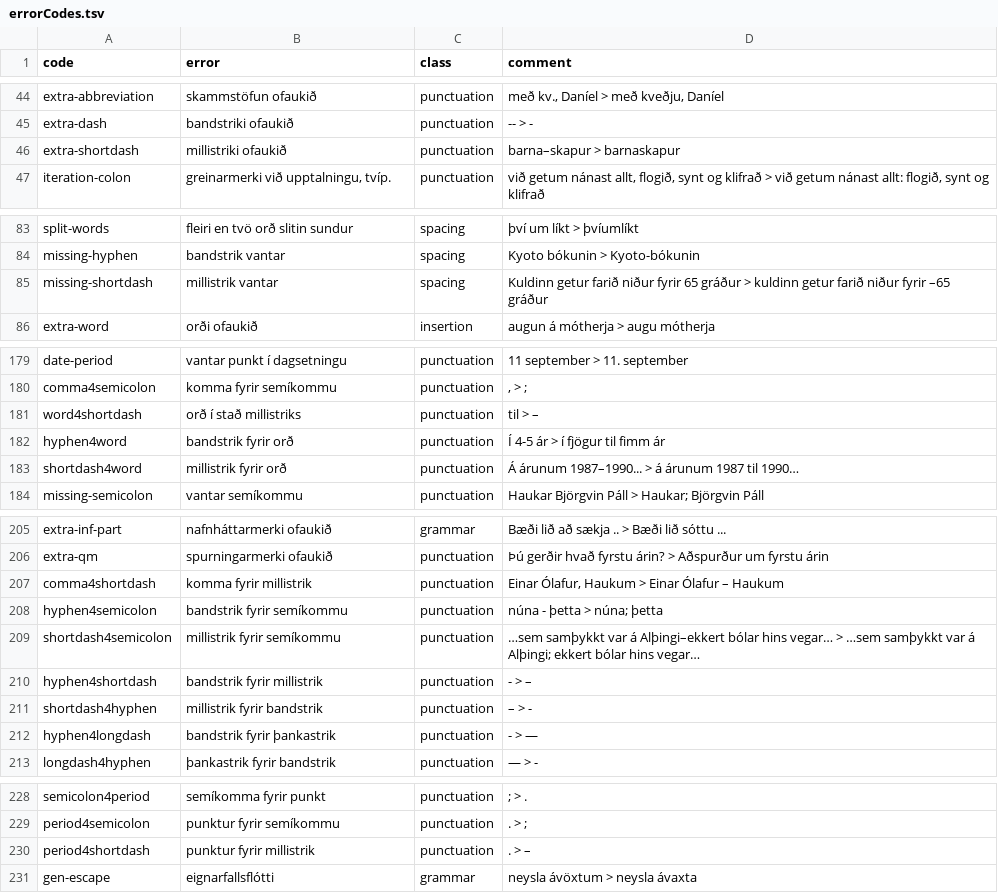
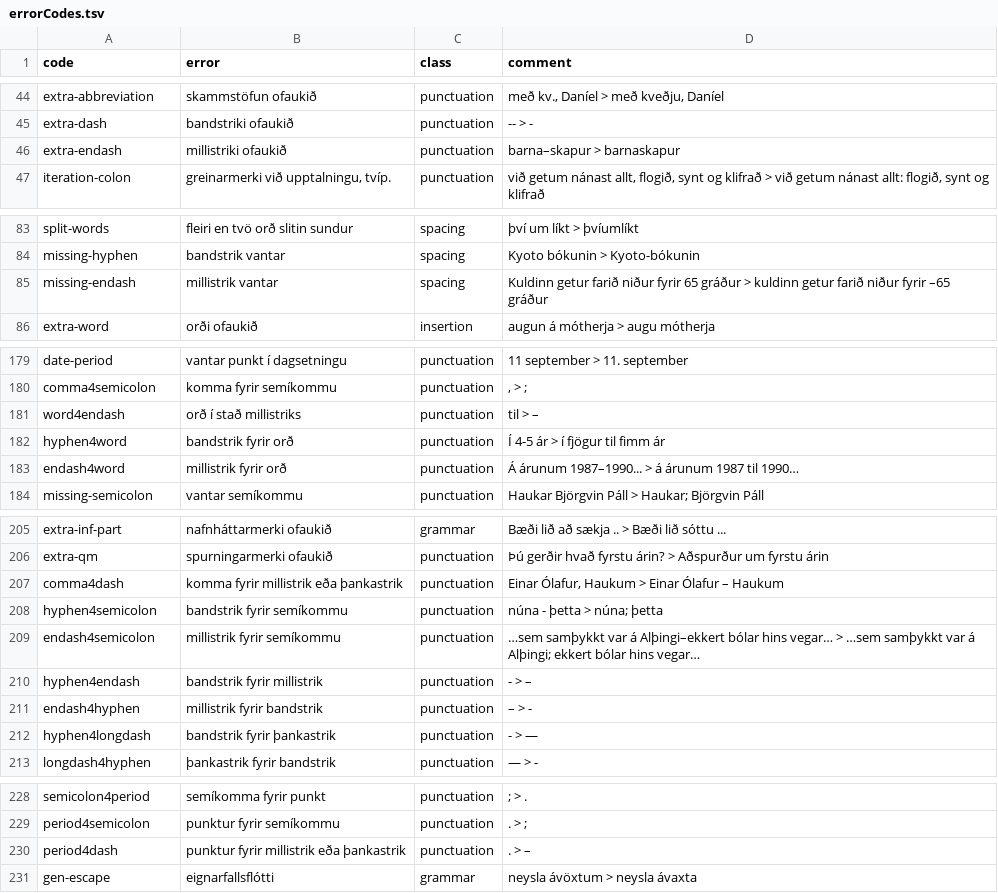
Before and after one commit to antonkarl/iceErrorCorpus, a TSV file: errorCodes.tsv, drawn as a sheet; only a part is shown, gaps mark what is left out; the diff covers the shown part only.

Commit message:
Update errorCodes.tsv

```diff
--- a/errorCodes.tsv
+++ b/errorCodes.tsv
@@ -45,3 +45,3 @@ extra-abbreviation	skammstöfun ofaukið	punctuation	með kv., Daníel > með kv
 extra-dash	bandstriki ofaukið	punctuation	-- > -
-extra-shortdash	millistriki ofaukið	punctuation	barna–skapur > barnaskapur
+extra-endash	millistriki ofaukið	punctuation	barna–skapur > barnaskapur
 iteration-colon	greinarmerki við upptalningu, tvíp.	punctuation	við getum nánast allt, flogið, synt og klifrað > við getum nánast allt: flogið, synt og klifrað
@@ -89,3 +89,3 @@ split-words	fleiri en tvö orð slitin sundur	spacing	því um líkt > þvíuml
 missing-hyphen 	bandstrik vantar	spacing	Kyoto bókunin > Kyoto-bókunin
-missing-shortdash	millistrik vantar	spacing	Kuldinn getur farið niður fyrir 65 gráður > kuldinn getur farið niður fyrir –65 gráður
+missing-endash	millistrik vantar	spacing	Kuldinn getur farið niður fyrir 65 gráður > kuldinn getur farið niður fyrir –65 gráður
 extra-word	orði ofaukið	insertion	augun á mótherja > augu mótherja
@@ -185,6 +185,6 @@ date-period	vantar punkt í dagsetningu	punctuation	11 september > 11. september
 comma4semicolon	komma fyrir semíkommu	punctuation	", > ; "
-word4shortdash	orð í stað millistriks	punctuation	til > –
+word4endash	orð í stað millistriks	punctuation	til > –
 hyphen4word	bandstrik fyrir orð	punctuation	Í 4-5 ár > í fjögur til fimm ár
-shortdash4word	millistrik fyrir orð	punctuation	"Á árunum 1987–1990... > á árunum 1987 til 1990…
-"
+endash4word	millistrik fyrir orð	punctuation	"Á árunum 1987–1990... > á árunum 1987 til 1990…
+"
 missing-semicolon	vantar semíkommu	punctuation	"Haukar Björgvin Páll > Haukar; Björgvin Páll"
@@ -212,7 +212,7 @@ extra-inf-part	nafnháttarmerki ofaukið	grammar	Bæði lið að sækja .. > Bæ
 extra-qm	spurningarmerki ofaukið	punctuation	Þú gerðir hvað fyrstu árin? > Aðspurður um fyrstu árin
-comma4shortdash	komma fyrir millistrik	punctuation	Einar Ólafur, Haukum > Einar Ólafur – Haukum
+comma4dash	komma fyrir millistrik eða þankastrik	punctuation	Einar Ólafur, Haukum > Einar Ólafur – Haukum
 hyphen4semicolon	bandstrik fyrir semíkommu	punctuation	"núna - þetta > núna; þetta"
-shortdash4semicolon	millistrik fyrir semíkommu	punctuation	"…sem samþykkt var á Alþingi–ekkert bólar hins vegar… > …sem samþykkt var á Alþingi; ekkert bólar hins vegar…"
-hyphen4shortdash	bandstrik fyrir millistrik	punctuation	- > –
-shortdash4hyphen	millistrik fyrir bandstrik	punctuation	– > -
+endash4semicolon	millistrik fyrir semíkommu	punctuation	"…sem samþykkt var á Alþingi–ekkert bólar hins vegar… > …sem samþykkt var á Alþingi; ekkert bólar hins vegar…"
+hyphen4endash	bandstrik fyrir millistrik	punctuation	- > –
+endash4hyphen	millistrik fyrir bandstrik	punctuation	– > -
 hyphen4longdash	bandstrik fyrir þankastrik	punctuation	- > —
@@ -235,3 +235,3 @@ semicolon4period	semíkomma fyrir punkt	punctuation	"; > ."
 period4semicolon	punktur fyrir semíkommu	punctuation	". > ;"
-period4shortdash	punktur fyrir millistrik	punctuation	. > –
+period4dash	punktur fyrir millistrik eða þankastrik	punctuation	. > –
 gen-escape	eignarfallsflótti	grammar	neysla ávöxtum > neysla ávaxta
```
Also changed, not shown: 2 edited cells elsewhere in this file.
